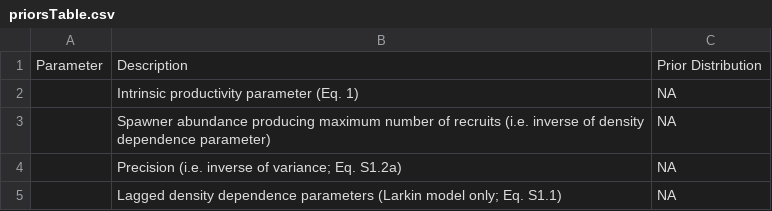
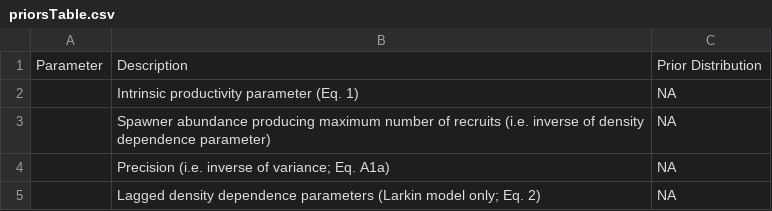
Before and after one commit to CamFreshwater/singleStockMS, a CSV file: data/msTables/priorsTable.csv, drawn as a sheet.

Commit message:
edits prior to submission

```diff
--- a/data/msTables/priorsTable.csv
+++ b/data/msTables/priorsTable.csv
@@ -3,3 +3,3 @@ Parameter,Description,Prior Distribution
 ,Spawner abundance producing maximum number of recruits (i.e. inverse of density dependence parameter),NA
-,Precision (i.e. inverse of variance; Eq. S1.2a),NA
-,Lagged density dependence parameters (Larkin model only; Eq. S1.1),NA
+,Precision (i.e. inverse of variance; Eq. A1a),NA
+,Lagged density dependence parameters (Larkin model only; Eq. 2),NA
```
Also changed, not shown: 13 other files.
